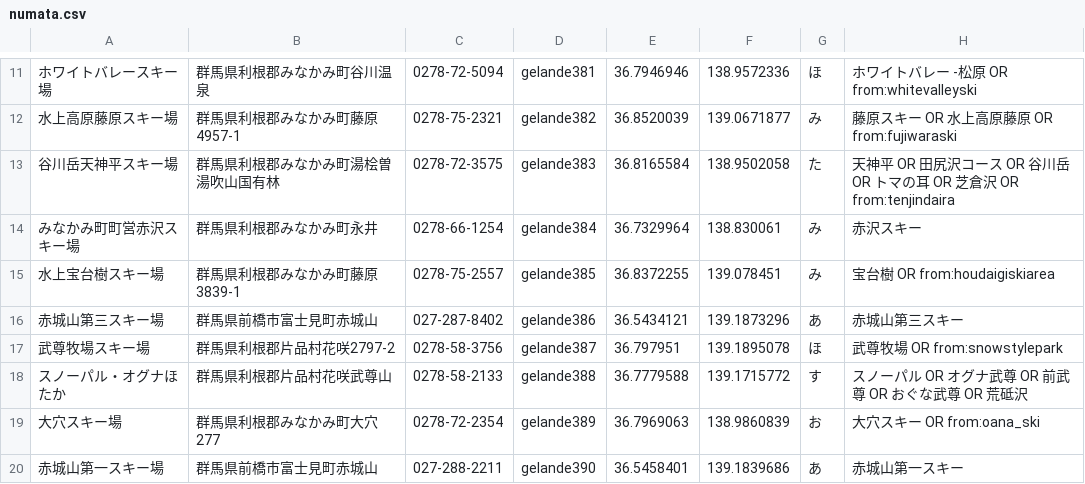
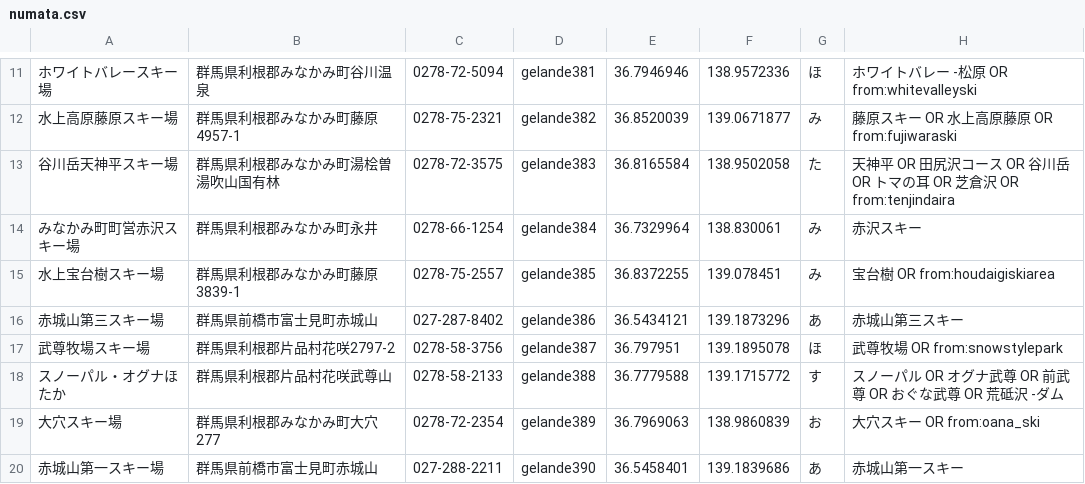
Before and after one commit to hirokim/Snotter-for-iOS, a CSV file: Snotter/numata.csv, drawn as a sheet; only a part is shown, gaps mark what is left out.

```diff
--- a/Snotter/numata.csv
+++ b/Snotter/numata.csv
@@ -17,3 +17,3 @@
 武尊牧場スキー場,群馬県利根郡片品村花咲2797-2,0278-58-3756,gelande387,36.797951,139.1895078,ほ,武尊牧場 OR from:snowstylepark
-スノーパル・オグナほたか,群馬県利根郡片品村花咲武尊山,0278-58-2133,gelande388,36.7779588,139.1715772,す,スノーパル OR オグナ武尊 OR 前武尊 OR おぐな武尊 OR 荒砥沢
+スノーパル・オグナほたか,群馬県利根郡片品村花咲武尊山,0278-58-2133,gelande388,36.7779588,139.1715772,す,スノーパル OR オグナ武尊 OR 前武尊 OR おぐな武尊 OR 荒砥沢 -ダム
 大穴スキー場,群馬県利根郡みなかみ町大穴277,0278-72-2354,gelande389,36.7969063,138.9860839,お,大穴スキー OR from:oana_ski
```
Also changed, not shown: Snotter/hakuba.csv, Snotter/jouetsu.csv, 1 other file.
